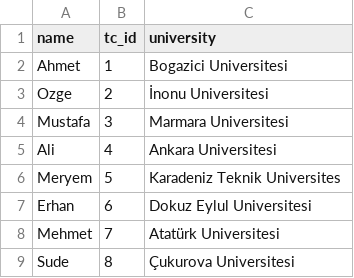
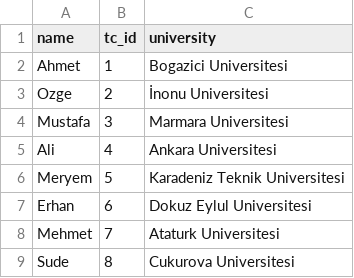
Before and after one commit to mustafakamber/CloudComputing-DevOps-Technologies, a CSV file: project/users.csv, drawn as a sheet.

Commit message:
Update users.csv

```diff
--- a/project/users.csv
+++ b/project/users.csv
@@ -5,5 +5,5 @@ Mustafa,3,Marmara Universitesi
 Ali,4,Ankara Universitesi
-Meryem,5,Karadeniz Teknik Universites
+Meryem,5,Karadeniz Teknik Universitesi
 Erhan,6,Dokuz Eylul Universitesi
-Mehmet,7,Atatürk Universitesi
-Sude,8,Çukurova Universitesi
+Mehmet,7,Ataturk Universitesi
+Sude,8,Cukurova Universitesi
```
